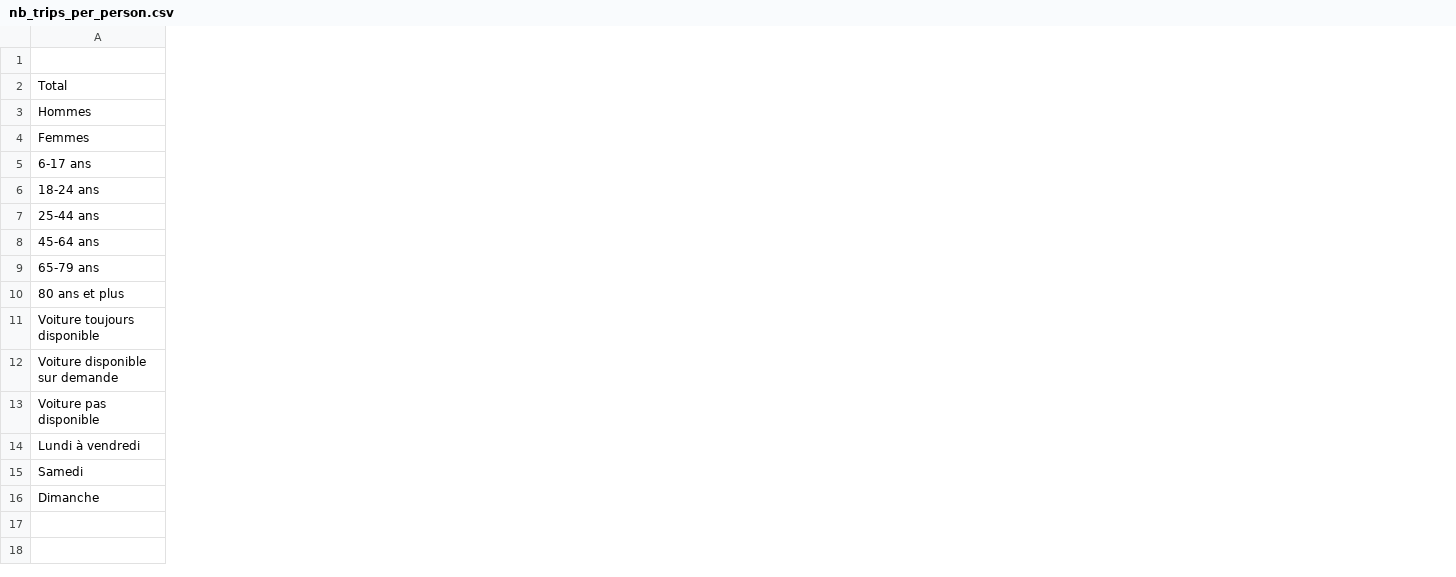
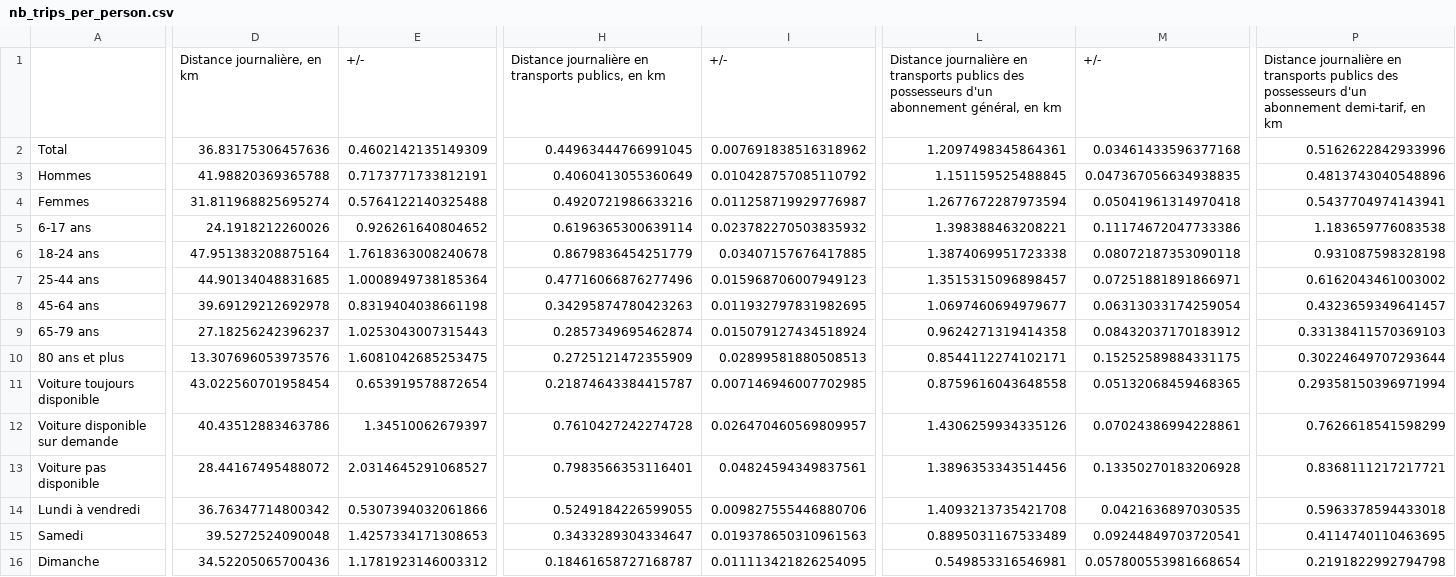
Before and after one commit to antonindanalet/nb-trips-by-public-transport-in-Switzerland, a CSV file: data/output/nb_trips_per_person.csv, drawn as a sheet; only a part is shown, gaps mark what is left out; the diff covers the shown part only; the diff names each change by its address in the sheet, - before the commit and + after, or states it on an @@ line.

Commit message:
New: with distance of trips

```diff
--- a/data/output/nb_trips_per_person.csv
+++ b/data/output/nb_trips_per_person.csv
+column D, rows 1-16: Distance journalière, en km | 36.83175306457636 | 41.98820369365788 | 31.811968825695274 | 24.1918212260026 | 47.951383208875164 | 44.90134048831685 | 39.69129212692978 | 27.18256242396237 | 13.307696053973576 | 43.022560701958454 | 40.43512883463786 | 28.44167495488072 | 36.76347714800342 | 39.5272524090048 | 34.52205065700436
+column E, rows 1-16: +/- | 0.4602142135149309 | 0.7173771733812191 | 0.5764122140325488 | 0.926261640804652 | 1.7618363008240678 | 1.0008949738185364 | 0.8319404038661198 | 1.0253043007315443 | 1.6081042685253475 | 0.653919578872654 | 1.34510062679397 | 2.0314645291068527 | 0.5307394032061866 | 1.4257334171308653 | 1.1781923146003312
+column H, rows 1-16: Distance journalière en transports publics, en km | 0.44963444766991045 | 0.4060413055360649 | 0.4920721986633216 | 0.6196365300639114 | 0.8679836454251779 | 0.47716066876277496 | 0.34295874780423263 | 0.2857349695462874 | 0.2725121472355909 | 0.21874643384415787 | 0.7610427242274728 | 0.7983566353116401 | 0.5249184226599055 | 0.3433289304334647 | 0.18461658727168787
+column I, rows 1-16: +/- | 0.007691838516318962 | 0.010428757085110792 | 0.011258719929776987 | 0.023782270503835932 | 0.03407157676417885 | 0.015968706007949123 | 0.011932797831982695 | 0.015079127434518924 | 0.02899581880508513 | 0.007146946007702985 | 0.026470460569809957 | 0.04824594349837561 | 0.009827555446880706 | 0.019378650310961563 | 0.011113421826254095
+column L, rows 1-16: Distance journalière en transports publics des possesseurs d'un abonnement général, en km | 1.2097498345864361 | 1.151159525488845 | 1.2677672287973594 | 1.398388463208221 | 1.3874069951723338 | 1.3515315096898457 | 1.0697460694979677 | 0.9624271319414358 | 0.8544112274102171 | 0.8759616043648558 | 1.4306259934335126 | 1.3896353343514456 | 1.4093213735421708 | 0.8895031167533489 | 0.549853316546981
+column M, rows 1-16: +/- | 0.03461433596377168 | 0.047367056634938835 | 0.05041961314970418 | 0.11174672047733386 | 0.08072187353090118 | 0.07251881891866971 | 0.06313033174259054 | 0.08432037170183912 | 0.15252589884331175 | 0.05132068459468365 | 0.07024386994228861 | 0.13350270183206928 | 0.0421636897030535 | 0.09244849703720541 | 0.057800553981668654
+column P, rows 1-16: Distance journalière en transports publics des possesseurs d'un abonnement demi-tarif, en km | 0.5162622842933996 | 0.4813743040548896 | 0.5437704974143941 | 1.183659776083538 | 0.931087598328198 | 0.6162043461003002 | 0.4323659349641457 | 0.33138411570369103 | 0.30224649707293644 | 0.29358150396971994 | 0.7626618541598299 | 0.8368111217217721 | 0.5963378594433018 | 0.4114740110463695 | 0.2191822992794798
```
Also changed, not shown: 5 added columns elsewhere in this file, 1 other file.
